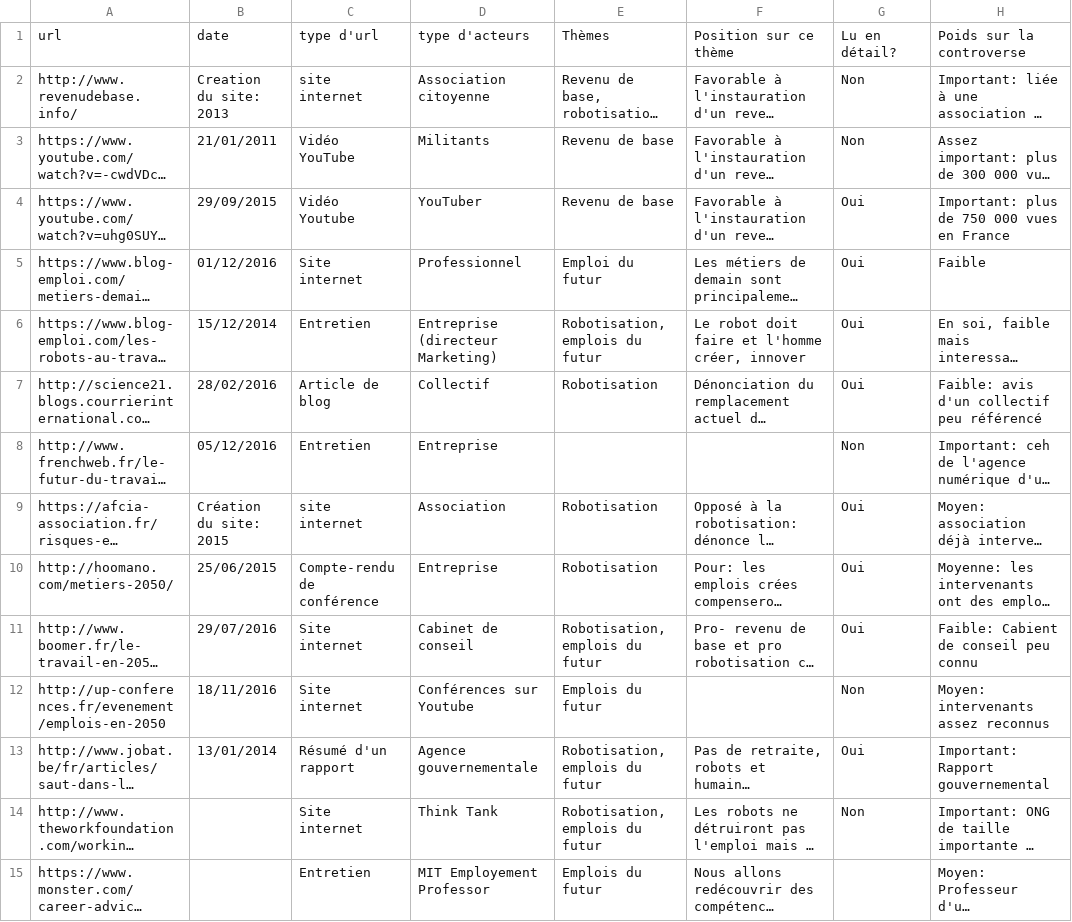
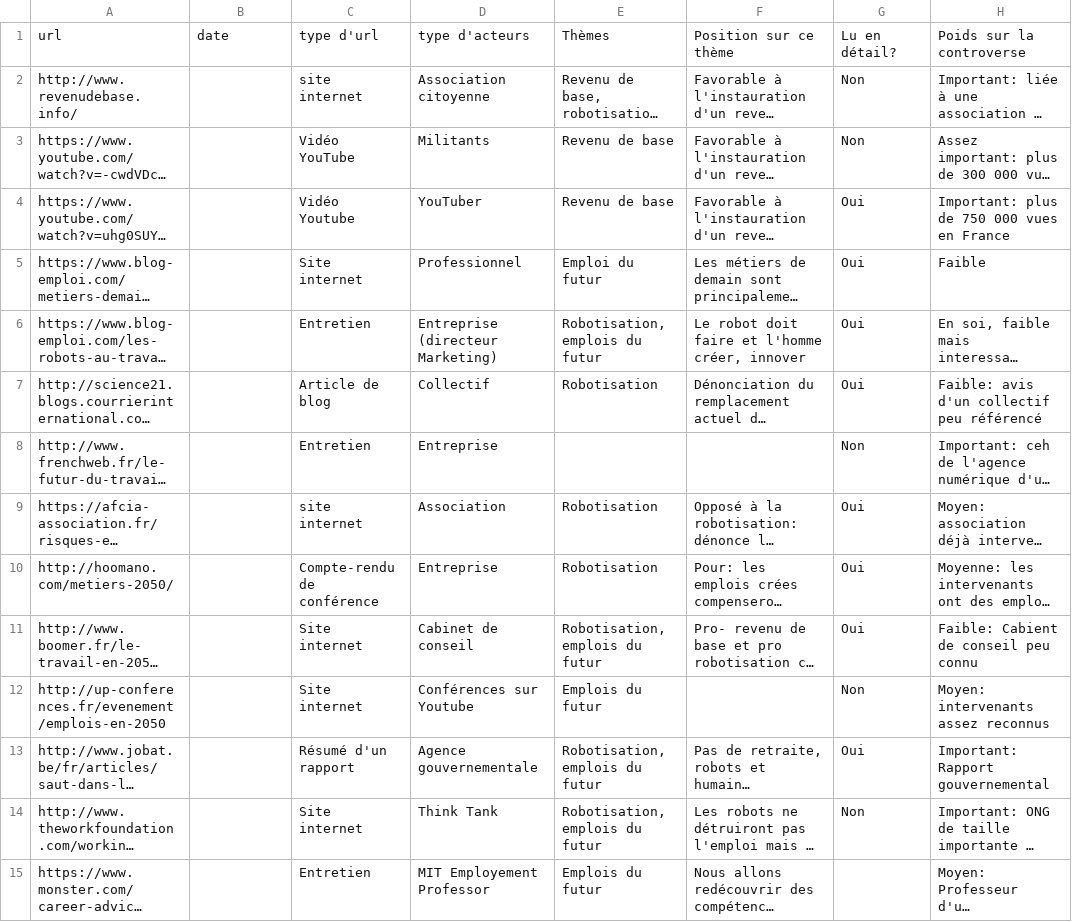
Before and after one commit to controverses-telecomparistech/2017-controverses-groupe-2-sketch-theatral, a CSV file: Data-Société civile/urls.csv, drawn as a sheet; only a part is shown; long unchanged cells end in …; the diff covers the shown part only; the diff names each change by its address in the sheet, - before the commit and + after, or states it on an @@ line.

```diff
--- a/Data-Société civile/urls.csv
+++ b/Data-Société civile/urls.csv
-B2: Creation du site: 2013
+B2: (empty)
-B3: 21/01/2011
+B3: (empty)
-B4: 29/09/2015
+B4: (empty)
-B5: 01/12/2016
+B5: (empty)
-B6: 15/12/2014
+B6: (empty)
-B7: 28/02/2016
+B7: (empty)
-B8: 05/12/2016
+B8: (empty)
-B9: Création du site: 2015
+B9: (empty)
-B10: 25/06/2015
+B10: (empty)
-B11: 29/07/2016
+B11: (empty)
-B12: 18/11/2016
+B12: (empty)
-B13: 13/01/2014
+B13: (empty)
```
Also changed, not shown: 10 added rows and 3 edited cells elsewhere in this file.
